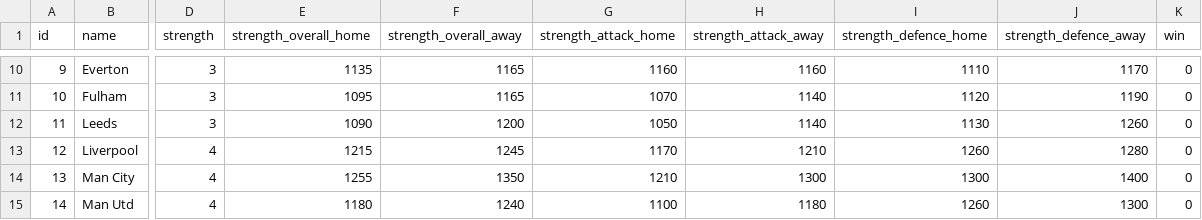
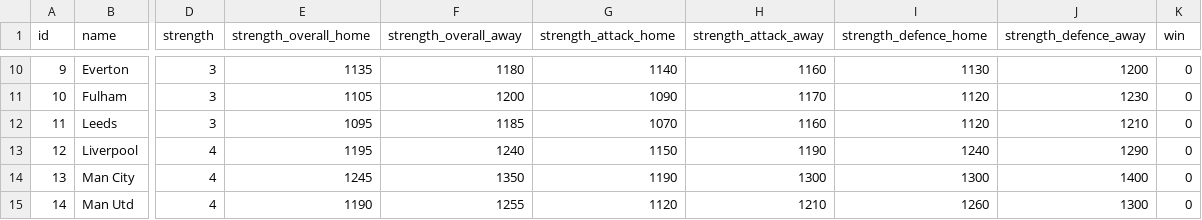
Before and after one commit to jduffy21/fpl-dashboard-data, a CSV file: fpl_data/teams.csv, drawn as a sheet; only a part is shown, gaps mark what is left out; the diff covers the shown part only; the diff names each change by its address in the sheet, - before the commit and + after, or states it on an @@ line.

```diff
--- a/fpl_data/teams.csv
+++ b/fpl_data/teams.csv
-F10 (strength_overall_away): 1165
+F10 (strength_overall_away): 1180
-G10 (strength_attack_home): 1160
+G10 (strength_attack_home): 1140
-I10 (strength_defence_home): 1110
+I10 (strength_defence_home): 1130
-J10 (strength_defence_away): 1170
+J10 (strength_defence_away): 1200
-E11 (strength_overall_home): 1095
+E11 (strength_overall_home): 1105
-F11 (strength_overall_away): 1165
+F11 (strength_overall_away): 1200
-G11 (strength_attack_home): 1070
+G11 (strength_attack_home): 1090
-H11 (strength_attack_away): 1140
+H11 (strength_attack_away): 1170
-J11 (strength_defence_away): 1190
+J11 (strength_defence_away): 1230
-E12 (strength_overall_home): 1090
+E12 (strength_overall_home): 1095
-F12 (strength_overall_away): 1200
+F12 (strength_overall_away): 1185
-G12 (strength_attack_home): 1050
+G12 (strength_attack_home): 1070
-H12 (strength_attack_away): 1140
+H12 (strength_attack_away): 1160
-I12 (strength_defence_home): 1130
+I12 (strength_defence_home): 1120
-J12 (strength_defence_away): 1260
+J12 (strength_defence_away): 1210
-E13 (strength_overall_home): 1215
+E13 (strength_overall_home): 1195
-F13 (strength_overall_away): 1245
+F13 (strength_overall_away): 1240
-G13 (strength_attack_home): 1170
+G13 (strength_attack_home): 1150
-H13 (strength_attack_away): 1210
+H13 (strength_attack_away): 1190
-I13 (strength_defence_home): 1260
+I13 (strength_defence_home): 1240
-J13 (strength_defence_away): 1280
+J13 (strength_defence_away): 1290
-E14 (strength_overall_home): 1255
+E14 (strength_overall_home): 1245
-G14 (strength_attack_home): 1210
+G14 (strength_attack_home): 1190
-E15 (strength_overall_home): 1180
+E15 (strength_overall_home): 1190
-F15 (strength_overall_away): 1240
+F15 (strength_overall_away): 1255
-G15 (strength_attack_home): 1100
+G15 (strength_attack_home): 1120
-H15 (strength_attack_away): 1180
+H15 (strength_attack_away): 1210
```
Also changed, not shown: 60 edited cells elsewhere in this file, fpl_data/best_players_latest.csv, fpl_data/best_players_log.csv, 3 other files.
